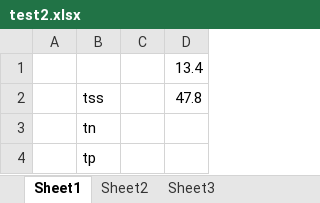
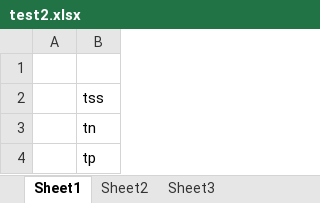
Before and after one commit to TheAcademyofNaturalSciences/BMPxlsx, an Excel workbook: test2.xlsx, sheet Sheet1, drawn as a sheet; values as stored, in another font and other column widths than the file's, no borders; the diff names each change by its address in the sheet, - before the commit and + after, or states it on an @@ line.

```diff
--- a/test2.xlsx (sheet Sheet1)
+++ b/test2.xlsx (sheet Sheet1)
-column C, empty
-column D, rows 1-2: 13.4 | 47.8
```
Also changed, not shown: sheet Sheet2, sheet Sheet3, 2 other files.
